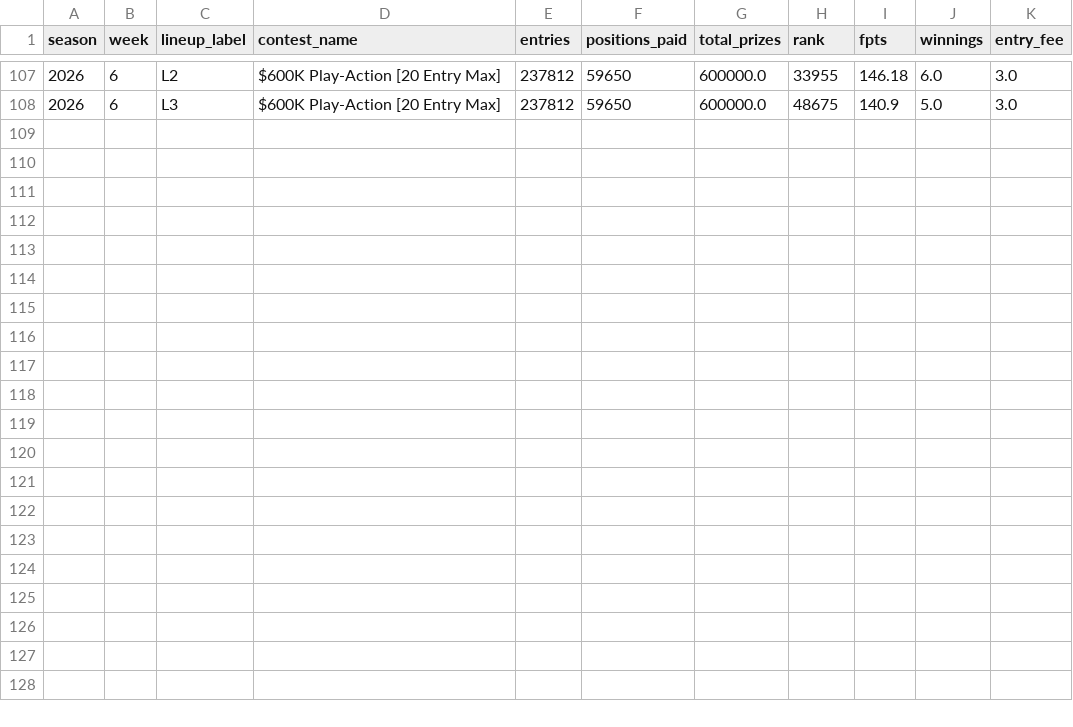
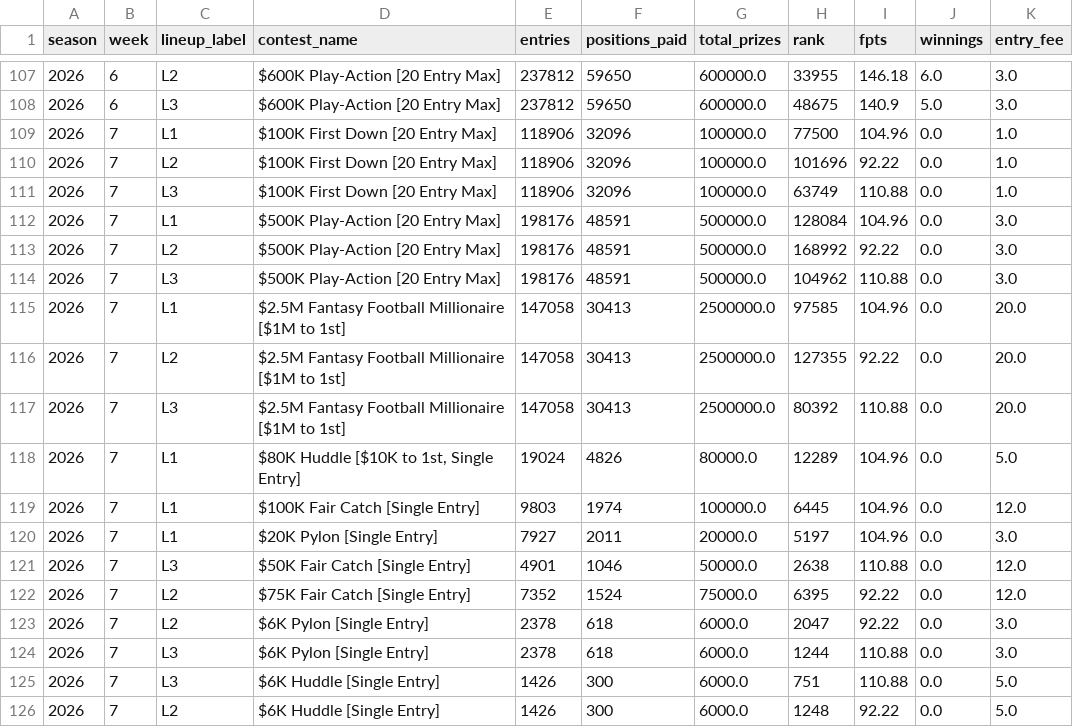
Before and after one commit to NotoriousC-A-G/nfl-dfs-optimizer, a CSV file: data/agent-performance/contest_results.csv, drawn as a sheet; only a part is shown, gaps mark what is left out; the diff names each change by its address in the sheet, - before the commit and + after, or states it on an @@ line.

```diff
--- a/data/agent-performance/contest_results.csv
+++ b/data/agent-performance/contest_results.csv
+row 109: 2026 | 7 | L1 | $100K First Down [20 Entry Max] | 118906 | 32096 | 100000.0 | 77500 | 104.96 | 0.0 | 1.0
+row 110: 2026 | 7 | L2 | $100K First Down [20 Entry Max] | 118906 | 32096 | 100000.0 | 101696 | 92.22 | 0.0 | 1.0
+row 111: 2026 | 7 | L3 | $100K First Down [20 Entry Max] | 118906 | 32096 | 100000.0 | 63749 | 110.88 | 0.0 | 1.0
+row 112: 2026 | 7 | L1 | $500K Play-Action [20 Entry Max] | 198176 | 48591 | 500000.0 | 128084 | 104.96 | 0.0 | 3.0
+row 113: 2026 | 7 | L2 | $500K Play-Action [20 Entry Max] | 198176 | 48591 | 500000.0 | 168992 | 92.22 | 0.0 | 3.0
+row 114: 2026 | 7 | L3 | $500K Play-Action [20 Entry Max] | 198176 | 48591 | 500000.0 | 104962 | 110.88 | 0.0 | 3.0
+row 115: 2026 | 7 | L1 | $2.5M Fantasy Football Millionaire [$1M to 1st] | 147058 | 30413 | 2500000.0 | 97585 | 104.96 | 0.0 | 20.0
+row 116: 2026 | 7 | L2 | $2.5M Fantasy Football Millionaire [$1M to 1st] | 147058 | 30413 | 2500000.0 | 127355 | 92.22 | 0.0 | 20.0
+row 117: 2026 | 7 | L3 | $2.5M Fantasy Football Millionaire [$1M to 1st] | 147058 | 30413 | 2500000.0 | 80392 | 110.88 | 0.0 | 20.0
+row 118: 2026 | 7 | L1 | $80K Huddle [$10K to 1st, Single Entry] | 19024 | 4826 | 80000.0 | 12289 | 104.96 | 0.0 | 5.0
+row 119: 2026 | 7 | L1 | $100K Fair Catch [Single Entry] | 9803 | 1974 | 100000.0 | 6445 | 104.96 | 0.0 | 12.0
+row 120: 2026 | 7 | L1 | $20K Pylon [Single Entry] | 7927 | 2011 | 20000.0 | 5197 | 104.96 | 0.0 | 3.0
+row 121: 2026 | 7 | L3 | $50K Fair Catch [Single Entry] | 4901 | 1046 | 50000.0 | 2638 | 110.88 | 0.0 | 12.0
+row 122: 2026 | 7 | L2 | $75K Fair Catch [Single Entry] | 7352 | 1524 | 75000.0 | 6395 | 92.22 | 0.0 | 12.0
+row 123: 2026 | 7 | L2 | $6K Pylon [Single Entry] | 2378 | 618 | 6000.0 | 2047 | 92.22 | 0.0 | 3.0
+row 124: 2026 | 7 | L3 | $6K Pylon [Single Entry] | 2378 | 618 | 6000.0 | 1244 | 110.88 | 0.0 | 3.0
+row 125: 2026 | 7 | L3 | $6K Huddle [Single Entry] | 1426 | 300 | 6000.0 | 751 | 110.88 | 0.0 | 5.0
+row 126: 2026 | 7 | L2 | $6K Huddle [Single Entry] | 1426 | 300 | 6000.0 | 1248 | 92.22 | 0.0 | 5.0
```
Also changed, not shown: data/agent-performance/agent_results.csv, 2 other files.
